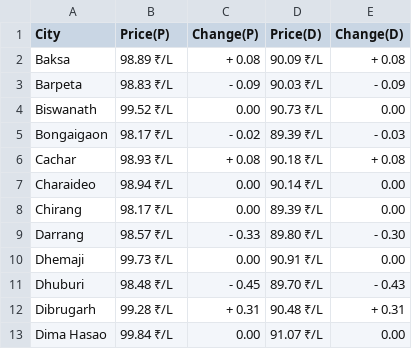
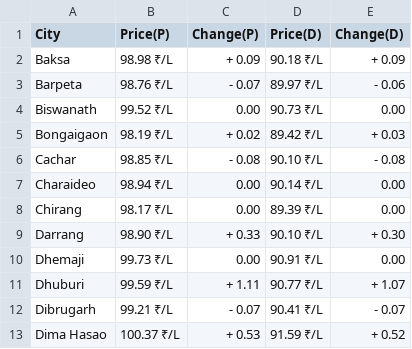
Before and after one commit to Doofenshmirtz-Evil-Incorp/FuelishCLI, a CSV file: assets/Assam.csv, drawn as a sheet; only a part is shown; the diff covers the shown part only.

Commit message:
Data-2025-01-30T02:09:27

```diff
--- a/assets/Assam.csv
+++ b/assets/Assam.csv
@@ -1,13 +1,13 @@
 City,Price(P),Change(P),Price(D),Change(D)
-Baksa,98.89 ₹/L,+ 0.08,90.09 ₹/L,+ 0.08
-Barpeta,98.83 ₹/L,- 0.09,90.03 ₹/L,- 0.09
+Baksa,98.98 ₹/L,+ 0.09,90.18 ₹/L,+ 0.09
+Barpeta,98.76 ₹/L,- 0.07,89.97 ₹/L,- 0.06
 Biswanath,99.52 ₹/L,  0.00,90.73 ₹/L,  0.00
-Bongaigaon,98.17 ₹/L,- 0.02,89.39 ₹/L,- 0.03
-Cachar,98.93 ₹/L,+ 0.08,90.18 ₹/L,+ 0.08
+Bongaigaon,98.19 ₹/L,+ 0.02,89.42 ₹/L,+ 0.03
+Cachar,98.85 ₹/L,- 0.08,90.10 ₹/L,- 0.08
 Charaideo,98.94 ₹/L,  0.00,90.14 ₹/L,  0.00
 Chirang,98.17 ₹/L,  0.00,89.39 ₹/L,  0.00
-Darrang,98.57 ₹/L,- 0.33,89.80 ₹/L,- 0.30
+Darrang,98.90 ₹/L,+ 0.33,90.10 ₹/L,+ 0.30
 Dhemaji,99.73 ₹/L,  0.00,90.91 ₹/L,  0.00
-Dhuburi,98.48 ₹/L,- 0.45,89.70 ₹/L,- 0.43
-Dibrugarh,99.28 ₹/L,+ 0.31,90.48 ₹/L,+ 0.31
-Dima Hasao,99.84 ₹/L,  0.00,91.07 ₹/L,  0.00
+Dhuburi,99.59 ₹/L,+ 1.11,90.77 ₹/L,+ 1.07
+Dibrugarh,99.21 ₹/L,- 0.07,90.41 ₹/L,- 0.07
+Dima Hasao,100.37 ₹/L,+ 0.53,91.59 ₹/L,+ 0.52
```
Also changed, not shown: 49 edited cells elsewhere in this file, State.csv, assets/Andhra Pradesh.csv, 28 other files.
